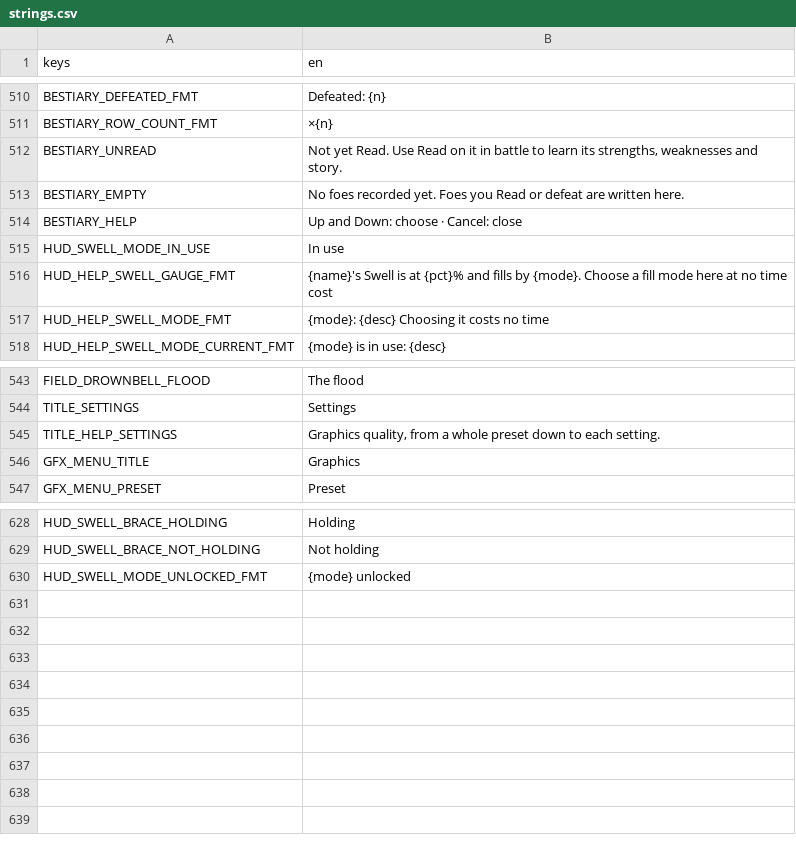
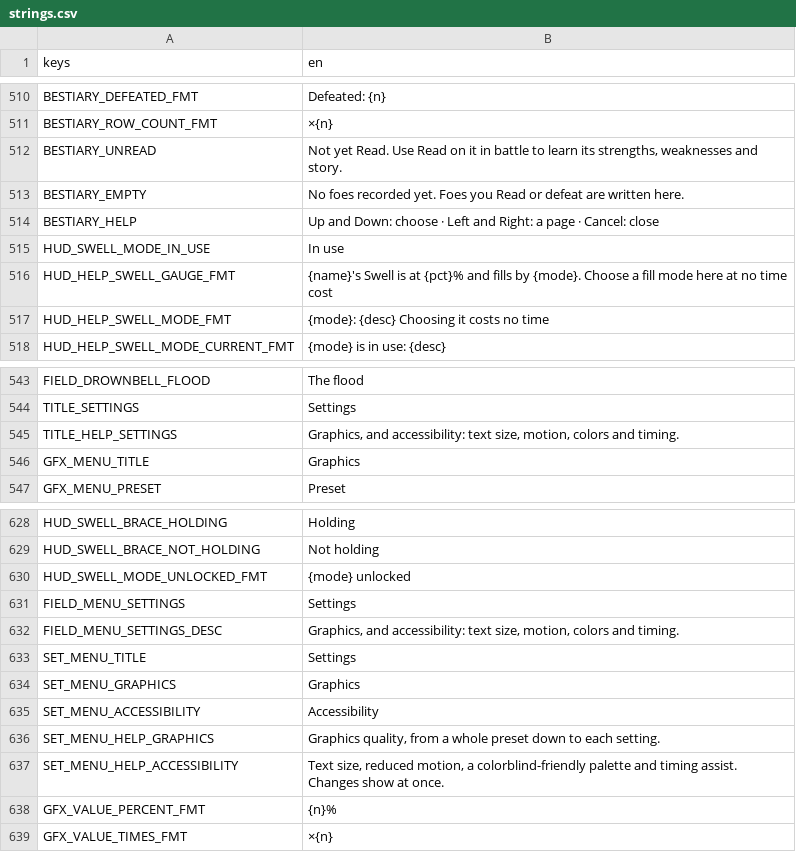
Before and after one commit to LeviticusFigglebottom/ClaudalFantasyX, a CSV file: game/data/loc/strings.csv, drawn as a sheet; only a part is shown, gaps mark what is left out.

```diff
--- a/game/data/loc/strings.csv
+++ b/game/data/loc/strings.csv
@@ -513,3 +513,3 @@ BESTIARY_UNREAD,"Not yet Read. Use Read on it in battle to learn its strengths,
 BESTIARY_EMPTY,No foes recorded yet. Foes you Read or defeat are written here.
-BESTIARY_HELP,Up and Down: choose · Cancel: close
+BESTIARY_HELP,Up and Down: choose · Left and Right: a page · Cancel: close
 HUD_SWELL_MODE_IN_USE,In use
@@ -544,3 +544,3 @@ FIELD_DROWNBELL_FLOOD,The flood
 TITLE_SETTINGS,Settings
-TITLE_HELP_SETTINGS,"Graphics quality, from a whole preset down to each setting."
+TITLE_HELP_SETTINGS,"Graphics, and accessibility: text size, motion, colors and timing."
 GFX_MENU_TITLE,Graphics
@@ -630 +630,10 @@ HUD_SWELL_BRACE_NOT_HOLDING,Not holding
 HUD_SWELL_MODE_UNLOCKED_FMT,{mode} unlocked
+FIELD_MENU_SETTINGS,Settings
+FIELD_MENU_SETTINGS_DESC,"Graphics, and accessibility: text size, motion, colors and timing."
+SET_MENU_TITLE,Settings
+SET_MENU_GRAPHICS,Graphics
+SET_MENU_ACCESSIBILITY,Accessibility
+SET_MENU_HELP_GRAPHICS,"Graphics quality, from a whole preset down to each setting."
+SET_MENU_HELP_ACCESSIBILITY,"Text size, reduced motion, a colorblind-friendly palette and timing assist. Changes show at once."
+GFX_VALUE_PERCENT_FMT,{n}%
+GFX_VALUE_TIMES_FMT,×{n}
```
Also changed, not shown: 42 other files.
